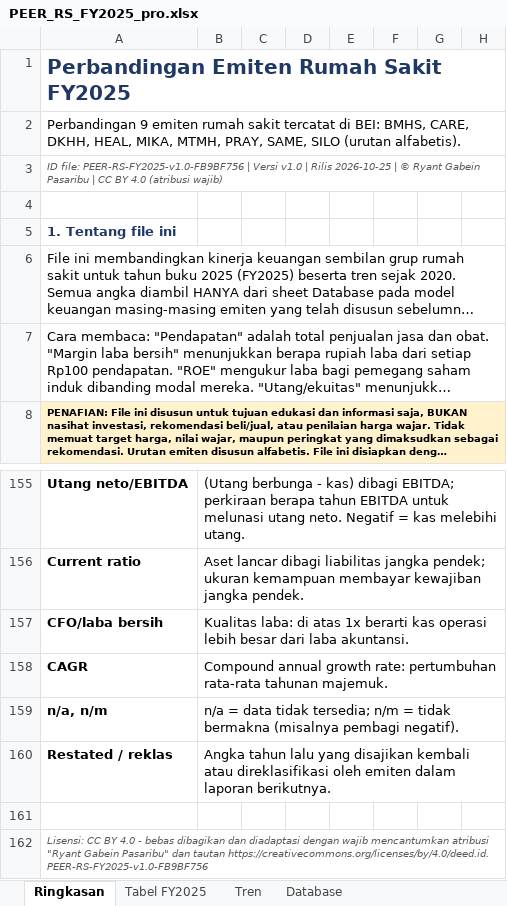
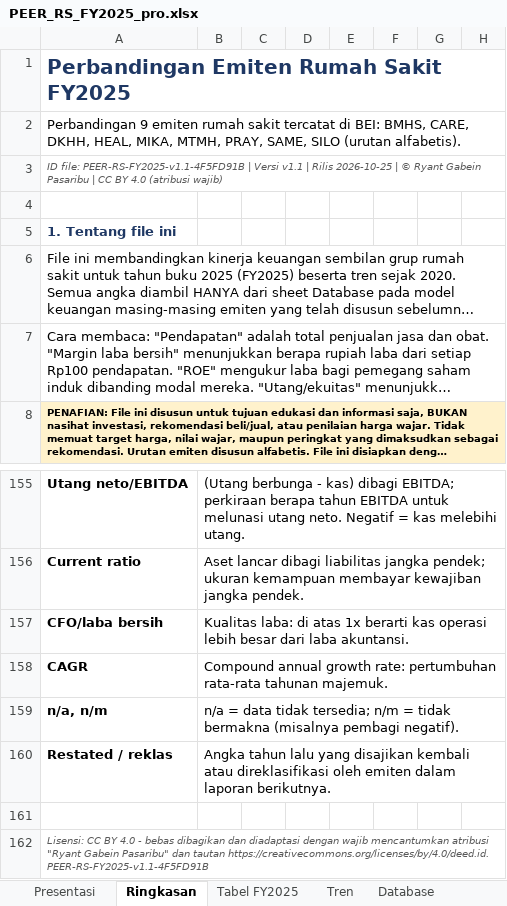
Before and after one commit to ryntgp/ryntgp.github.io, an Excel workbook: files/PEER_RS_FY2025_pro.xlsx, sheet Ringkasan, drawn as a sheet; only a part is shown, gaps mark what is left out; long unchanged cells end in …; values as stored, in another font and other column widths than the file's, no borders; charts and pictures not drawn; the diff names each change by its address in the sheet, - before the commit and + after, or states it on an @@ line.

```diff
--- a/files/PEER_RS_FY2025_pro.xlsx (sheet Ringkasan)
+++ b/files/PEER_RS_FY2025_pro.xlsx (sheet Ringkasan)
+sheet tab: Presentasi
-A3: ID file: PEER-RS-FY2025-v1.0-FB9BF756 | Versi v1.0 | Rilis…
+A3: ID file: PEER-RS-FY2025-v1.1-4F5FD91B | Versi v1.1 | Rilis…
-A162: …tautan https://creativecommons.org/licenses/by/4.0/deed.id. PEER-RS-FY2025-v1.0-FB9BF756
+A162: …tautan https://creativecommons.org/licenses/by/4.0/deed.id. PEER-RS-FY2025-v1.1-4F5FD91B
```
Also changed, not shown: sheet Lisensi, sheet Catatan & Metodologi, charts or pictures, 1 other file.
